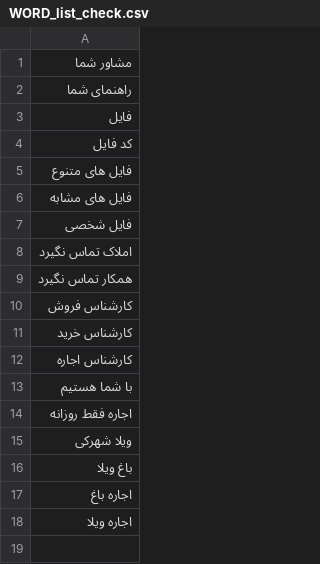
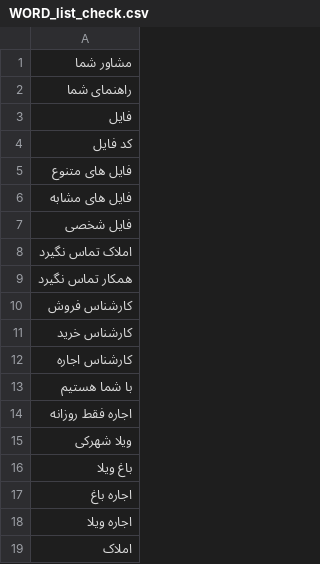
Before and after one commit to mahdi0shamlou/divar_scraper_python, a CSV file: Files/WORD_list_check.csv, drawn as a sheet; the diff names each change by its address in the sheet, - before the commit and + after, or states it on an @@ line.

```diff
--- a/Files/WORD_list_check.csv
+++ b/Files/WORD_list_check.csv
+row 19: املاک
```
Also changed, not shown: 2 other files.
